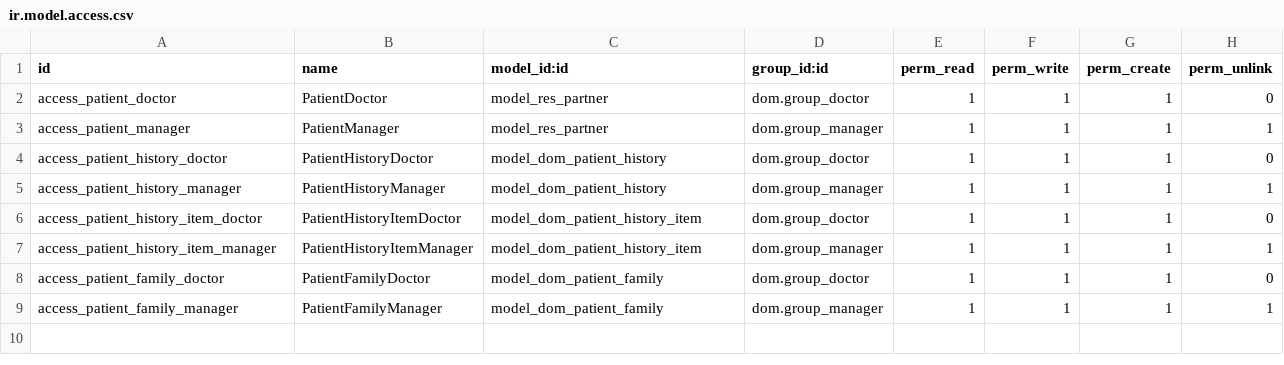
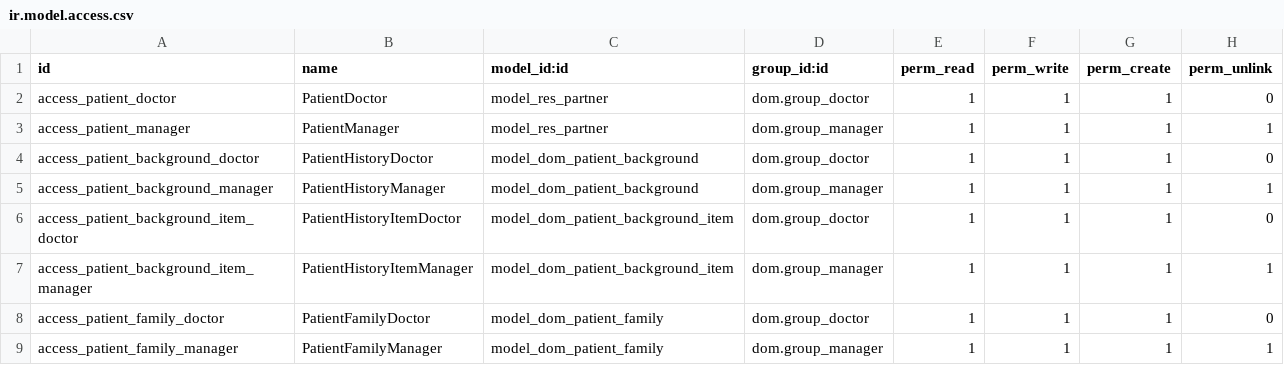
Before and after one commit to javibits/dom, a CSV file: dom/security/ir.model.access.csv, drawn as a sheet.

Commit message:
Rename PatientHistory model to PatientBackground. Update all related models, views and permissions

```diff
--- a/dom/security/ir.model.access.csv
+++ b/dom/security/ir.model.access.csv
@@ -3,6 +3,6 @@ access_patient_doctor,PatientDoctor,model_res_partner,dom.group_doctor,1,1,1,0
 access_patient_manager,PatientManager,model_res_partner,dom.group_manager,1,1,1,1
-access_patient_history_doctor,PatientHistoryDoctor,model_dom_patient_history,dom.group_doctor,1,1,1,0
-access_patient_history_manager,PatientHistoryManager,model_dom_patient_history,dom.group_manager,1,1,1,1
-access_patient_history_item_doctor,PatientHistoryItemDoctor,model_dom_patient_history_item,dom.group_doctor,1,1,1,0
-access_patient_history_item_manager,PatientHistoryItemManager,model_dom_patient_history_item,dom.group_manager,1,1,1,1
+access_patient_background_doctor,PatientHistoryDoctor,model_dom_patient_background,dom.group_doctor,1,1,1,0
+access_patient_background_manager,PatientHistoryManager,model_dom_patient_background,dom.group_manager,1,1,1,1
+access_patient_background_item_doctor,PatientHistoryItemDoctor,model_dom_patient_background_item,dom.group_doctor,1,1,1,0
+access_patient_background_item_manager,PatientHistoryItemManager,model_dom_patient_background_item,dom.group_manager,1,1,1,1
 access_patient_family_doctor,PatientFamilyDoctor,model_dom_patient_family,dom.group_doctor,1,1,1,0
```
Also changed, not shown: 8 other files.
